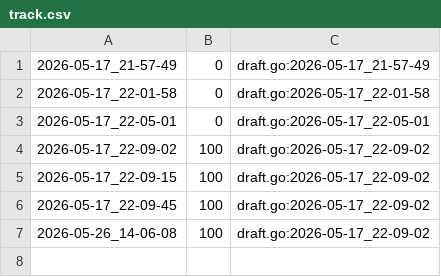
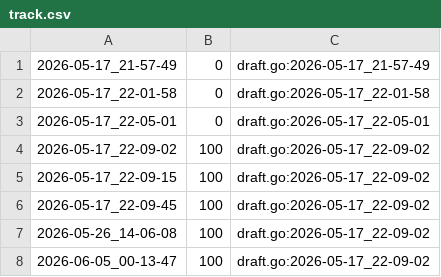
Before and after one commit to qxcode-course/ed-ter-bloco-a-Samia8120-coder, a CSV file: .tko/track/ed@permutacoes/track.csv, drawn as a sheet; the diff names each change by its address in the sheet, - before the commit and + after, or states it on an @@ line.

```diff
--- a/.tko/track/ed@permutacoes/track.csv
+++ b/.tko/track/ed@permutacoes/track.csv
+row 8: 2026-06-05_00-13-47 | 100 | draft.go:2026-05-17_22-09-02
```
Also changed, not shown: .tko/track/ed@pilhado/track.csv, 17 other files.
